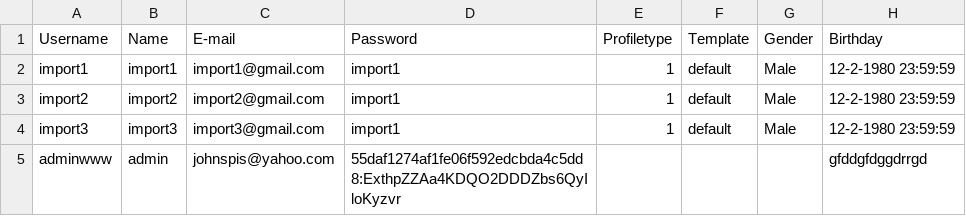
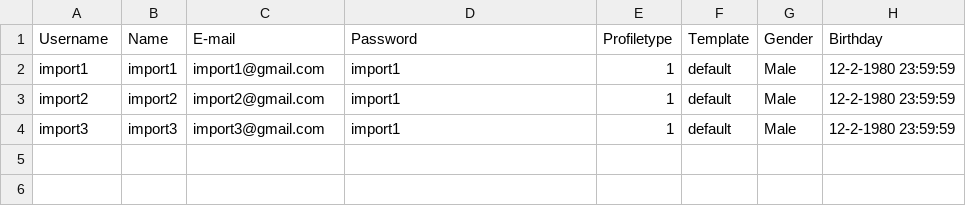
Before and after one commit to readybytes/impexp, a CSV file: source/importexport_csv/import.csv, drawn as a sheet.

Commit message:
export data from database in chunks

```diff
--- a/source/importexport_csv/import.csv
+++ b/source/importexport_csv/import.csv
@@ -4,2 +4 @@
 "import3","import3","import3@gmail.com","import1","1","default","Male","12-2-1980 23:59:59"
-"adminwww","admin","johnspis@yahoo.com","55daf1274af1fe06f592edcbda4c5dd8:ExthpZZAa4KDQO2DDDZbs6QyIloKyzvr", "", "", "","gfddgfdggdrrgd", "", "", "", "", "", "", "", "", ""
```
Also changed, not shown: 4 other files.
